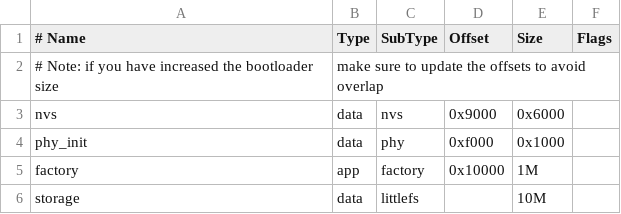
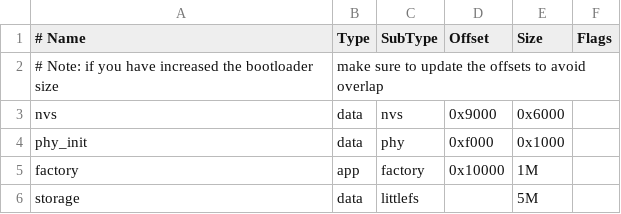
Before and after one commit to RraionWang/esp32s3_template, a CSV file: template/partitions.csv, drawn as a sheet.

```diff
--- a/template/partitions.csv
+++ b/template/partitions.csv
@@ -5,2 +5,2 @@ phy_init, data, phy,     0xf000,  0x1000,
 factory,  app,  factory, 0x10000, 1M,
-storage,  data, littlefs,      ,  10M,
+storage,  data, littlefs,      ,  5M,
```
Also changed, not shown: 5 other files.
